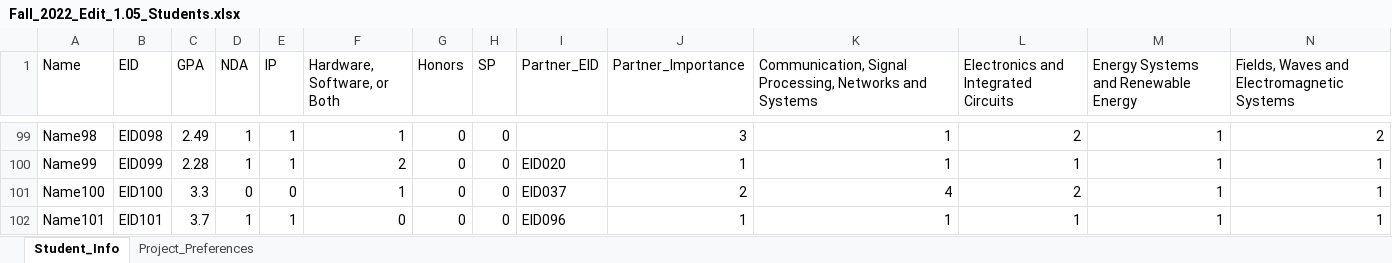
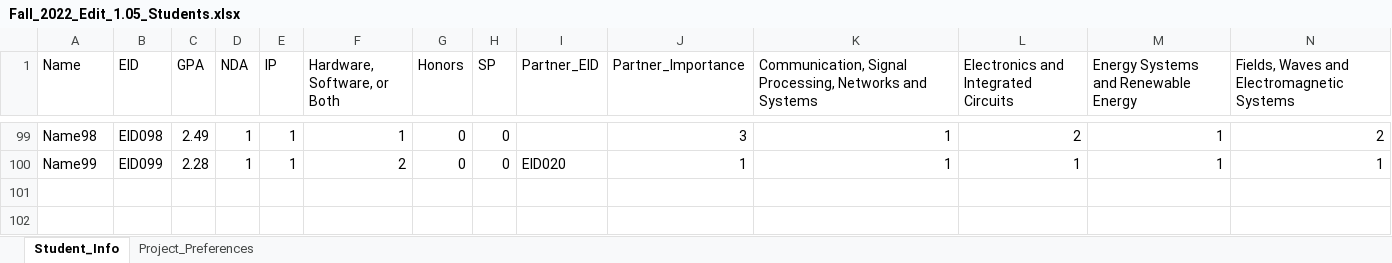
Before and after one commit to Martin8156/Computer-Application-for-Team-Formation-in-Capstone-Design, an Excel workbook: Samples/CSVs/Fall_2022_Edit_1.05_Students.xlsx, sheet Student_Info, drawn as a sheet; only a part is shown, gaps mark what is left out; values as stored, in another font and other column widths than the file's, no borders; rows hold the shown columns only; the diff names each change by its address in the sheet, - before the commit and + after, or states it on an @@ line.

Commit message:
Excel File Readings
Excel outputs data for use.

```diff
--- a/Samples/CSVs/Fall_2022_Edit_1.05_Students.xlsx (sheet Student_Info)
+++ b/Samples/CSVs/Fall_2022_Edit_1.05_Students.xlsx (sheet Student_Info)
-row 101: Name100 | EID100 | 3.3 | 0 | 0 | 1 | 0 | 0 | EID037 | 2 | 4 | 2 | 1 | 1
-row 102: Name101 | EID101 | 3.7 | 1 | 1 | 0 | 0 | 0 | EID096 | 1 | 1 | 1 | 1 | 1
```
Also changed, not shown: dashboard/backend/Sorted_Groups.xlsx, 3 other files.
